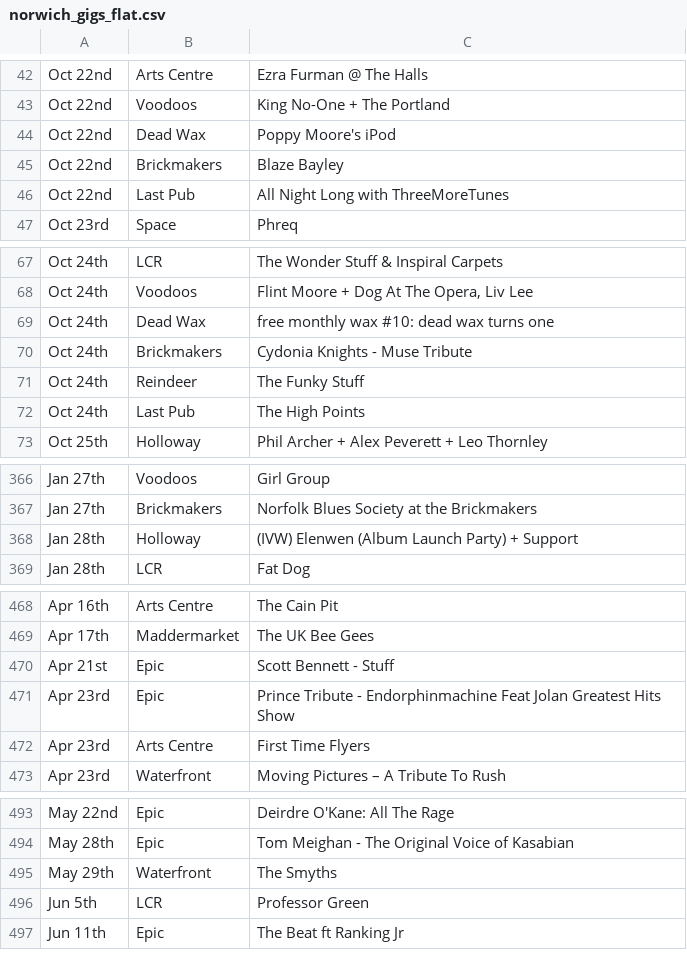
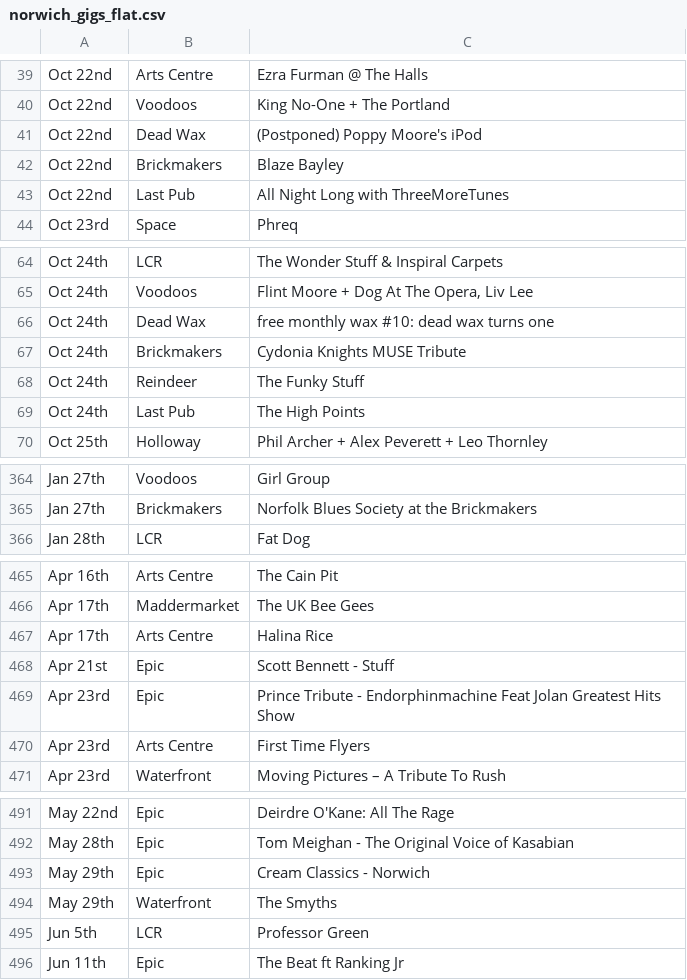
Before and after one commit to nathankjw/GigsNorwich-scraper, a CSV file: scraped_data/norwich_gigs_flat.csv, drawn as a sheet; only a part is shown, gaps mark what is left out; the diff covers the shown part only.

```diff
--- a/scraped_data/norwich_gigs_flat.csv
+++ b/scraped_data/norwich_gigs_flat.csv
@@ -43,3 +40,3 @@ Oct 22nd,Arts Centre,Ezra Furman @ The Halls
 Oct 22nd,Voodoos,King No-One + The Portland
-Oct 22nd,Dead Wax,Poppy Moore's iPod
+Oct 22nd,Dead Wax,(Postponed) Poppy Moore's iPod
 Oct 22nd,Brickmakers,Blaze Bayley
@@ -69,3 +66,3 @@ Oct 24th,Voodoos,"Flint Moore + Dog At The Opera, Liv Lee"
 Oct 24th,Dead Wax,free monthly wax #10: dead wax turns one
-Oct 24th,Brickmakers,Cydonia Knights - Muse Tribute
+Oct 24th,Brickmakers,Cydonia Knights MUSE Tribute
 Oct 24th,Reindeer,The Funky Stuff
@@ -367,3 +365,2 @@ Jan 27th,Voodoos,Girl Group
 Jan 27th,Brickmakers,Norfolk Blues Society at the Brickmakers
-Jan 28th,Holloway,(IVW) Elenwen (Album Launch Party) + Support
 Jan 28th,LCR,Fat Dog
@@ -469,2 +466,3 @@ Apr 16th,Arts Centre,The Cain Pit
 Apr 17th,Maddermarket,The UK Bee Gees
+Apr 17th,Arts Centre,Halina Rice
 Apr 21st,Epic,Scott Bennett - Stuff
@@ -494,2 +492,3 @@ May 22nd,Epic,Deirdre O'Kane: All The Rage
 May 28th,Epic,Tom Meighan - The Original Voice of Kasabian
+May 29th,Epic,Cream Classics - Norwich
 May 29th,Waterfront,The Smyths
```
Also changed, not shown: 3 added rows, 5 removed rows, 1 moved row and 1 edited cell elsewhere in this file, scraped_data/norwich_gigs.csv, 1 other file.
